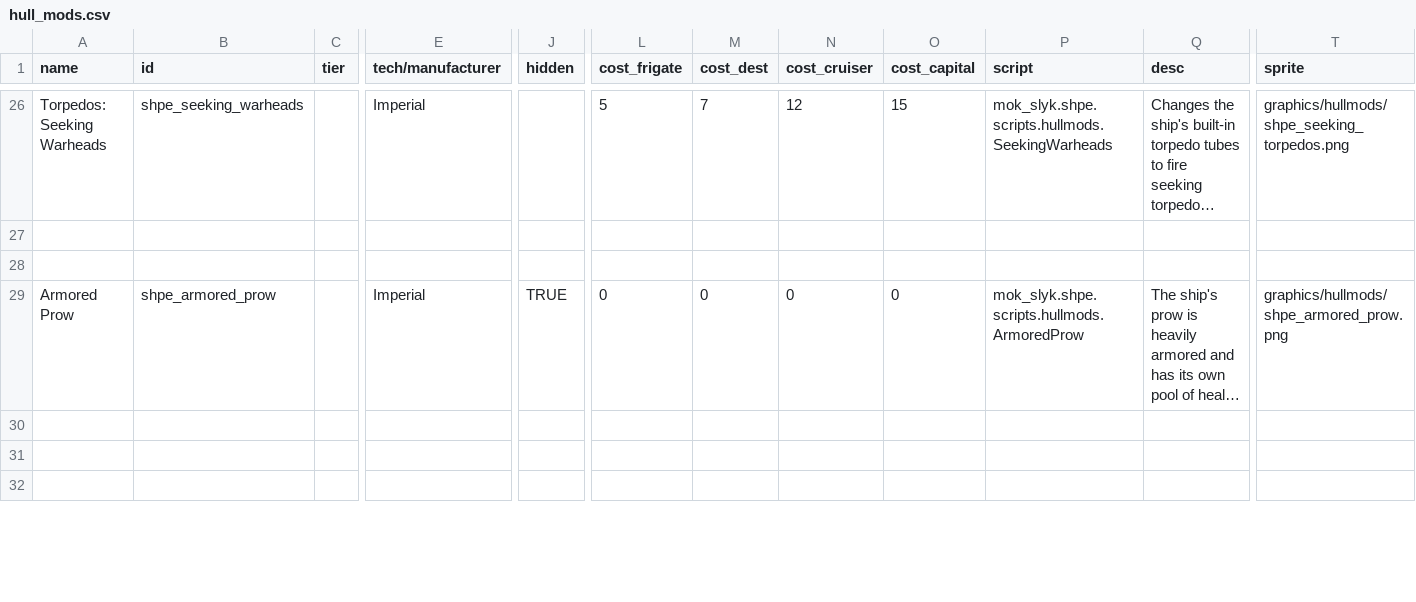
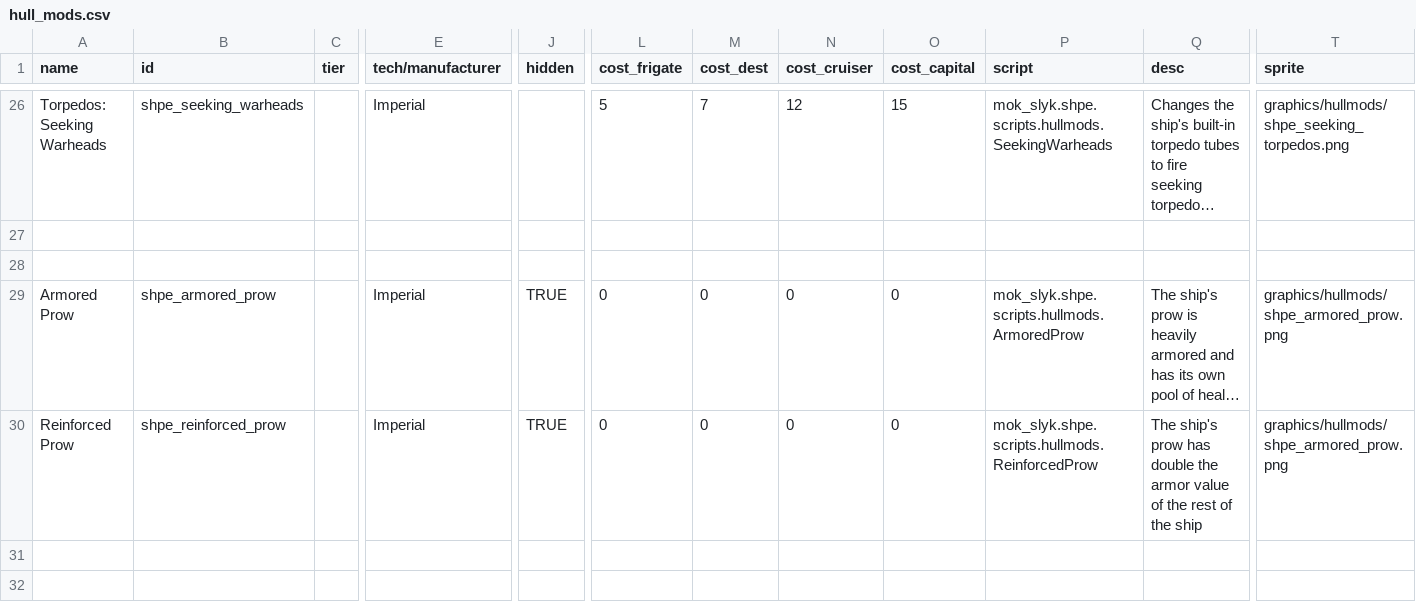
Before and after one commit to mok-slyk/Starhammer_40k_Persean_Expedition, a CSV file: data/hullmods/hull_mods.csv, drawn as a sheet; only a part is shown, gaps mark what is left out; long unchanged cells end in …; rows hold the shown columns only; the diff names each change by its address in the sheet, - before the commit and + after, or states it on an @@ line.

```diff
--- a/data/hullmods/hull_mods.csv
+++ b/data/hullmods/hull_mods.csv
-row 30: (empty)
+row 30: Reinforced Prow | shpe_reinforced_prow |  | Imperial | TRUE | 0 | 0 | 0 | 0 | mok_slyk.shpe.scripts.hullmods.ReinforcedProw | The ship's prow has double the armor value of the rest of the ship | graphics/hullmods/shpe_armored_prow.png
```
Also changed, not shown: data/hulls/ship_data.csv, data/hulls/wing_data.csv, 26 other files.
